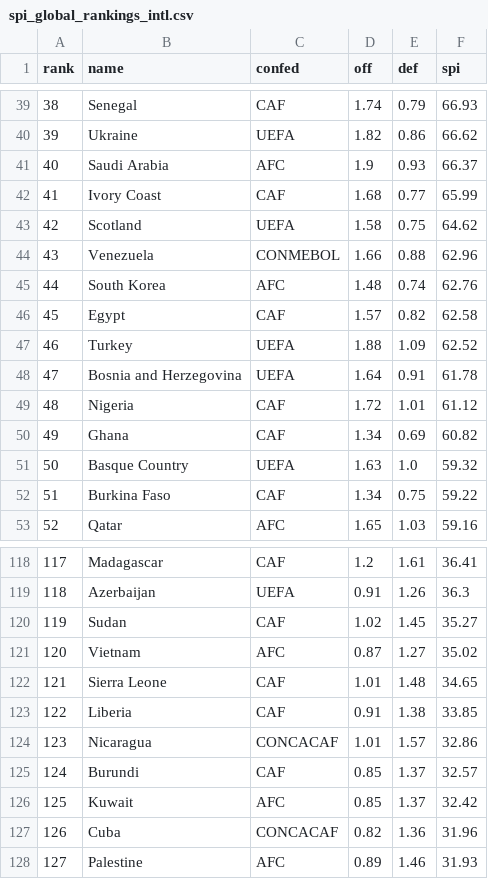
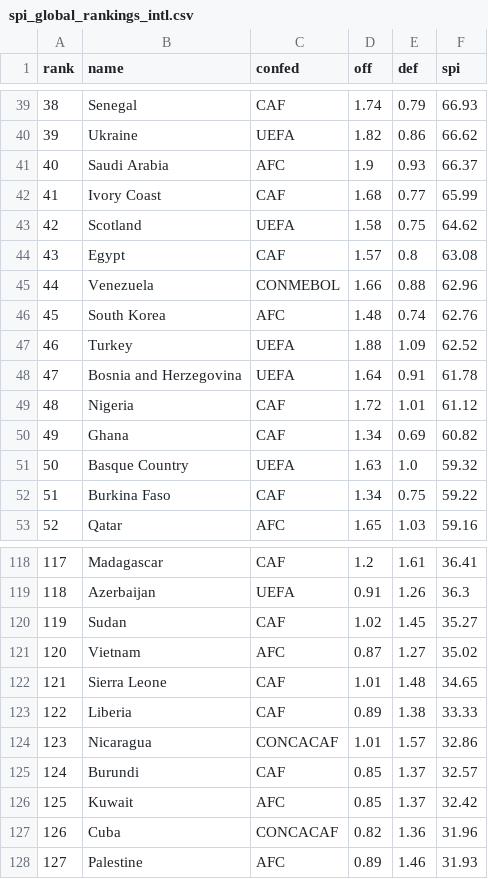
Before and after one commit to Wusoye/soccer_events, a CSV file: models/spi_global_rankings_intl.csv, drawn as a sheet; only a part is shown, gaps mark what is left out.

```diff
--- a/models/spi_global_rankings_intl.csv
+++ b/models/spi_global_rankings_intl.csv
@@ -43,5 +43,5 @@ rank,name,confed,off,def,spi
 42,Scotland,UEFA,1.58,0.75,64.62
-43,Venezuela,CONMEBOL,1.66,0.88,62.96
-44,South Korea,AFC,1.48,0.74,62.76
-45,Egypt,CAF,1.57,0.82,62.58
+43,Egypt,CAF,1.57,0.8,63.08
+44,Venezuela,CONMEBOL,1.66,0.88,62.96
+45,South Korea,AFC,1.48,0.74,62.76
 46,Turkey,UEFA,1.88,1.09,62.52
@@ -122,3 +122,3 @@ rank,name,confed,off,def,spi
 121,Sierra Leone,CAF,1.01,1.48,34.65
-122,Liberia,CAF,0.91,1.38,33.85
+122,Liberia,CAF,0.89,1.38,33.33
 123,Nicaragua,CONCACAF,1.01,1.57,32.86
```
Also changed, not shown: models/spi_global_rankings.csv, 4 other files.
